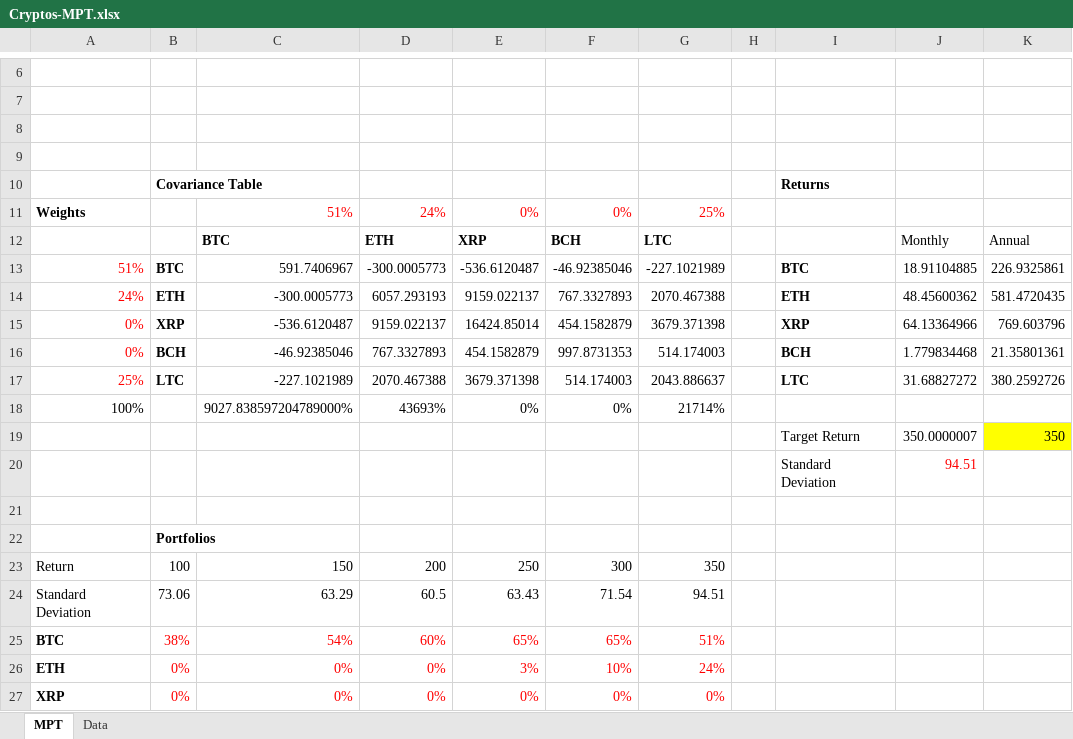
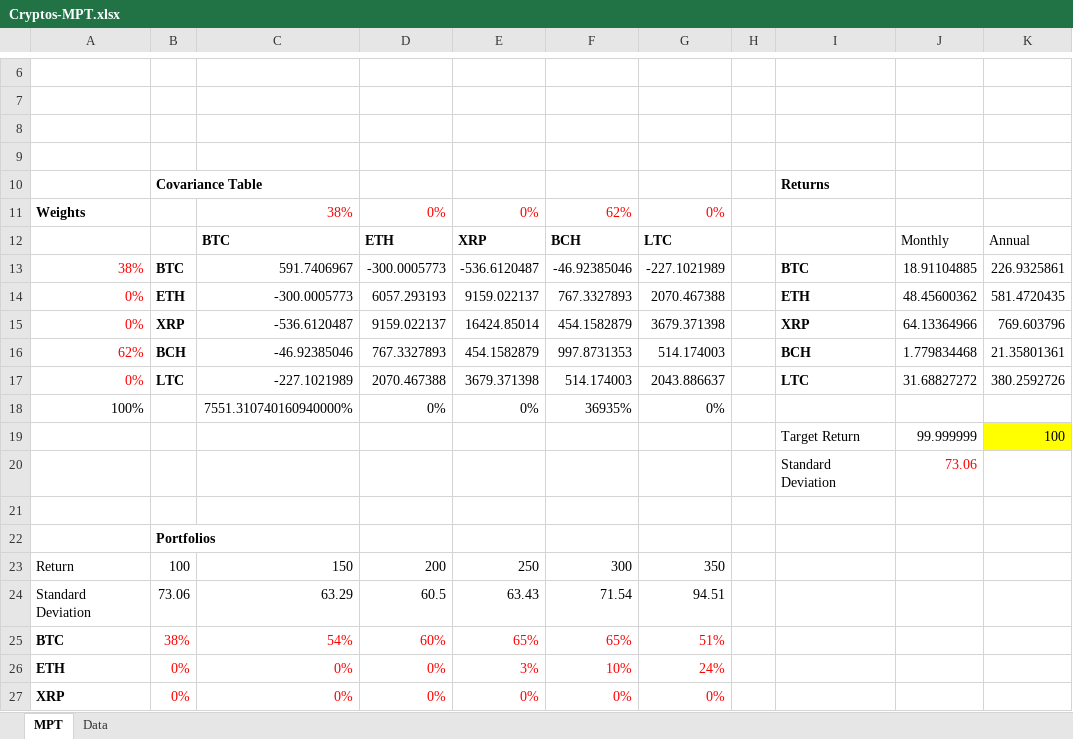
Before and after one commit to asankhaya/asankhaya.github.io, an Excel workbook: xml/Cryptos-MPT.xlsx, sheet MPT, drawn as a sheet; only a part is shown, gaps mark what is left out; values as stored, in another font and other column widths than the file's, no borders; charts and pictures not drawn; removed rows and columns are numbered as before the commit, all else as after; the diff names each change by its address in the sheet, - before the commit and + after, or states it on an @@ line.

Commit message:
Add files via upload

```diff
--- a/xml/Cryptos-MPT.xlsx (sheet MPT)
+++ b/xml/Cryptos-MPT.xlsx (sheet MPT)
-C11: 51%
+C11: 38%
-D11: 24%
+D11: 0%
-F11: 0%
+F11: 62%
-G11: 25%
+G11: 0%
-A13: 51%
+A13: 38%
-A14: 24%
+A14: 0%
-A16: 0%
+A16: 62%
-A17: 25%
+A17: 0%
-C18: 9027.838597204789000%
+C18: 7551.310740160940000%
-D18: 43693%
+D18: 0%
-F18: 0%
+F18: 36935%
-G18: 21714%
+G18: 0%
-row 19:  |  |  |  |  |  |  |  | Target Return | 350.0000007 | 350
-row 20:  |  |  |  |  |  |  |  | Standard Deviation | 94.51
+row 19:  |  |  |  |  |  |  |  | Target Return | 99.999999 | 100
+row 20:  |  |  |  |  |  |  |  | Standard Deviation | 73.06
```
Also changed, not shown: charts or pictures.
